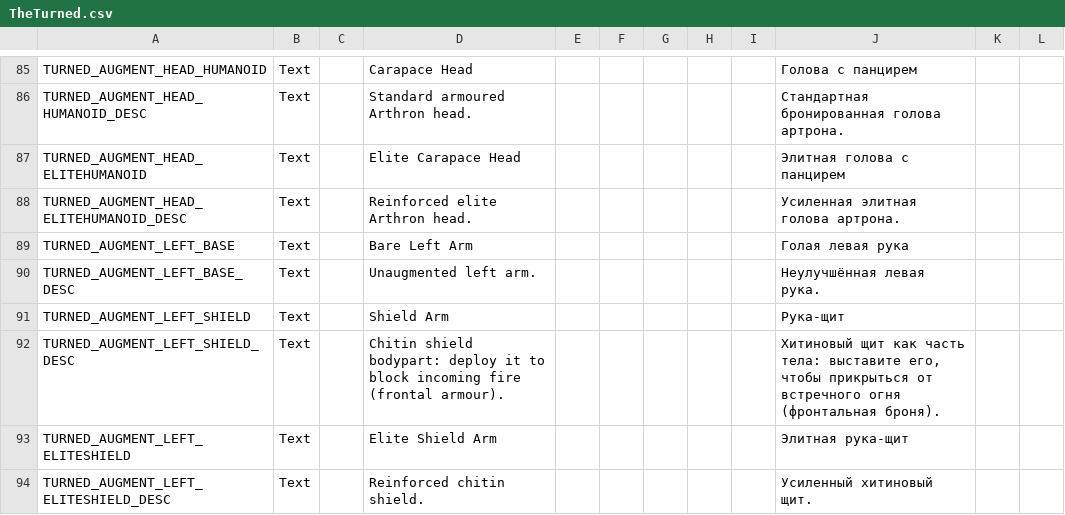
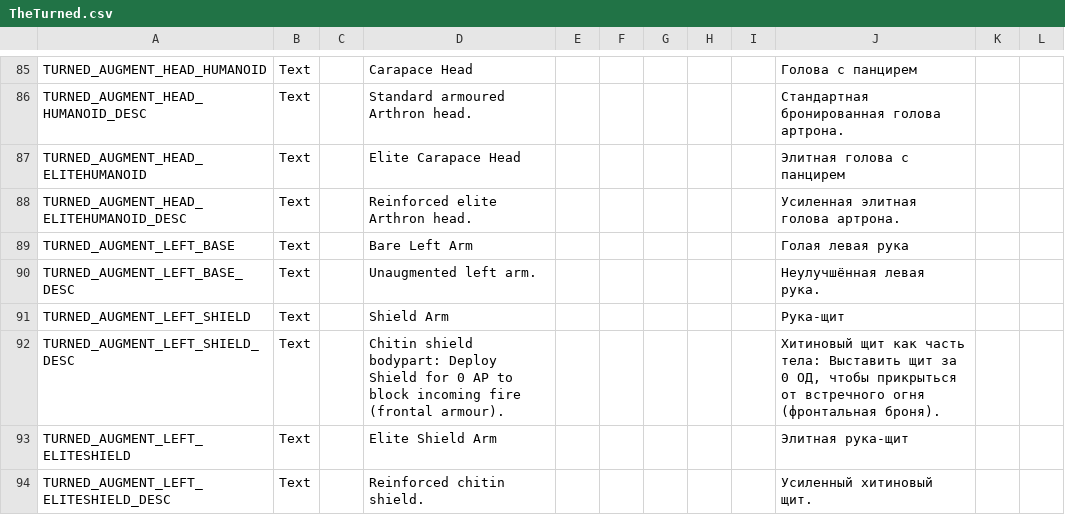
Before and after one commit to UberMorgott/PhoenixPoint-Mod-TheTurned, a CSV file: Assets/Localization/TheTurned.csv, drawn as a sheet; only a part is shown, gaps mark what is left out.

```diff
--- a/Assets/Localization/TheTurned.csv
+++ b/Assets/Localization/TheTurned.csv
@@ -91,3 +91,3 @@ TURNED_AUGMENT_LEFT_BASE_DESC,Text,,Unaugmented left arm.,,,,,,Неулучшё
 TURNED_AUGMENT_LEFT_SHIELD,Text,,Shield Arm,,,,,,Рука-щит,,
-TURNED_AUGMENT_LEFT_SHIELD_DESC,Text,,Chitin shield bodypart: deploy it to block incoming fire (frontal armour).,,,,,,"Хитиновый щит как часть тела: выставите его, чтобы прикрыться от встречного огня (фронтальная броня).",,
+TURNED_AUGMENT_LEFT_SHIELD_DESC,Text,,"Chitin shield bodypart: Deploy Shield for 0 AP to block incoming fire (frontal armour).",,,,,,"Хитиновый щит как часть тела: Выставить щит за 0 ОД, чтобы прикрыться от встречного огня (фронтальная броня).",,
 TURNED_AUGMENT_LEFT_ELITESHIELD,Text,,Elite Shield Arm,,,,,,Элитная рука-щит,,
```
Also changed, not shown: 1 other file.
